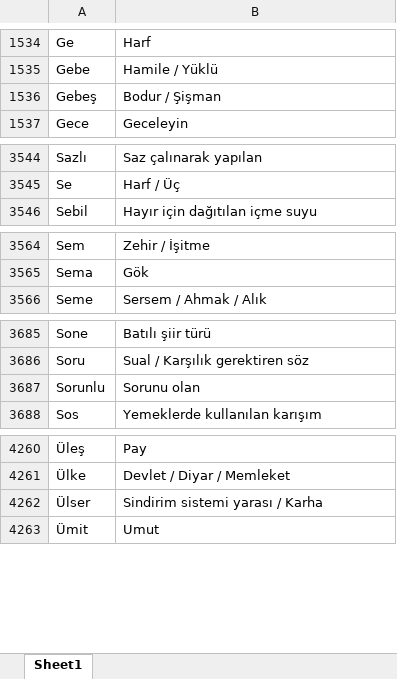
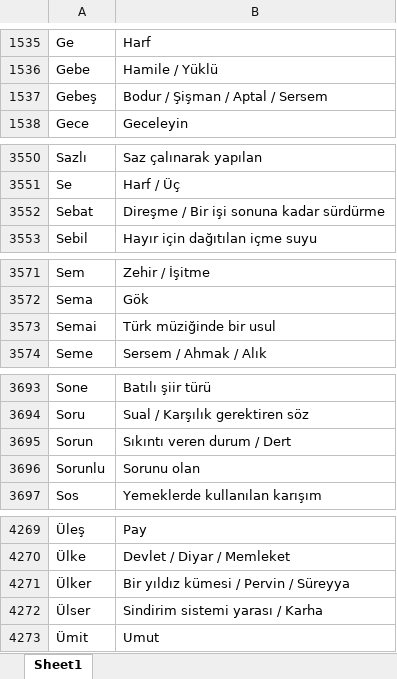
Before and after one commit to VedatBiner/flutter-codes, an Excel workbook: kelimelik_words_app/assets/database/kelimelik_backup.xlsx, sheet Sheet1, drawn as a sheet; only a part is shown, gaps mark what is left out; values as stored, in another font and other column widths than the file's, no cell formats; addresses are those after the commit; the diff covers the shown part only; the diff names each change by its address in the sheet, - before the commit and + after, or states it on an @@ line.

```diff
--- a/kelimelik_words_app/assets/database/kelimelik_backup.xlsx (sheet Sheet1)
+++ b/kelimelik_words_app/assets/database/kelimelik_backup.xlsx (sheet Sheet1)
-B1537: Bodur / Şişman
+B1537: Bodur / Şişman / Aptal / Sersem
+row 3552: Sebat | Direşme / Bir işi sonuna kadar sürdürme
+row 3573: Semai | Türk müziğinde bir usul
+row 3695: Sorun | Sıkıntı veren durum / Dert
+row 4271: Ülker | Bir yıldız kümesi / Pervin / Süreyya
```
Also changed, not shown: 6 added rows elsewhere in this sheet, cell formats, 7 other files.
